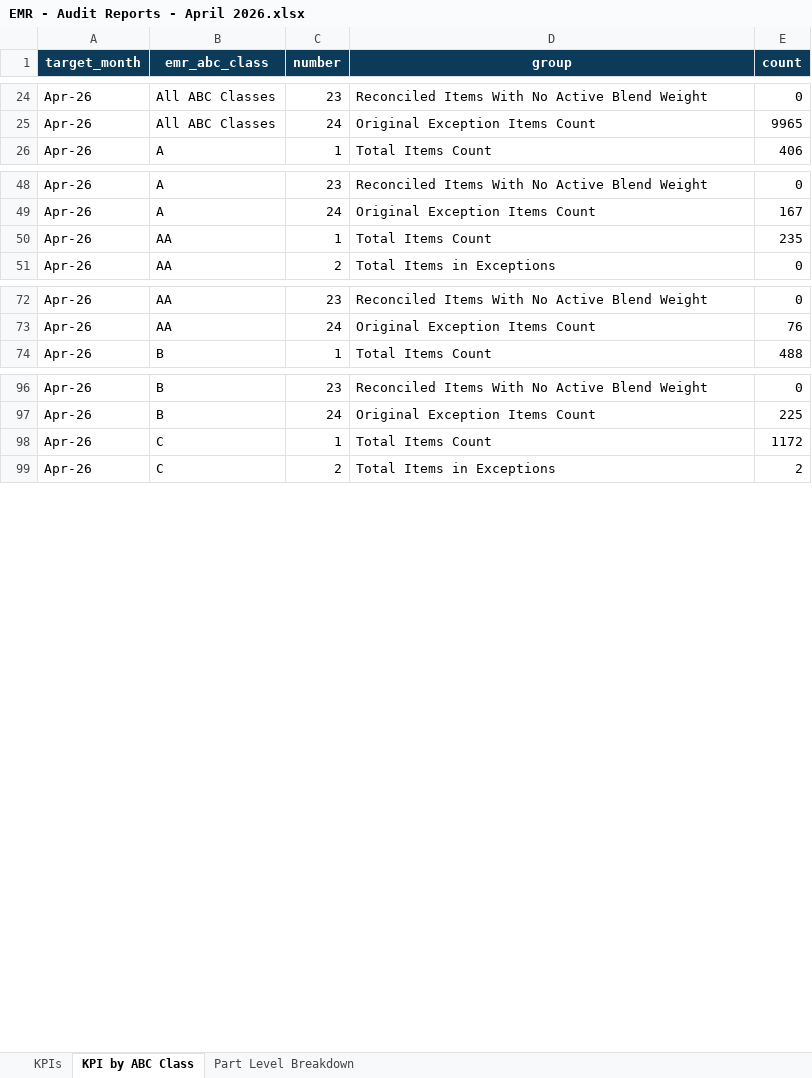
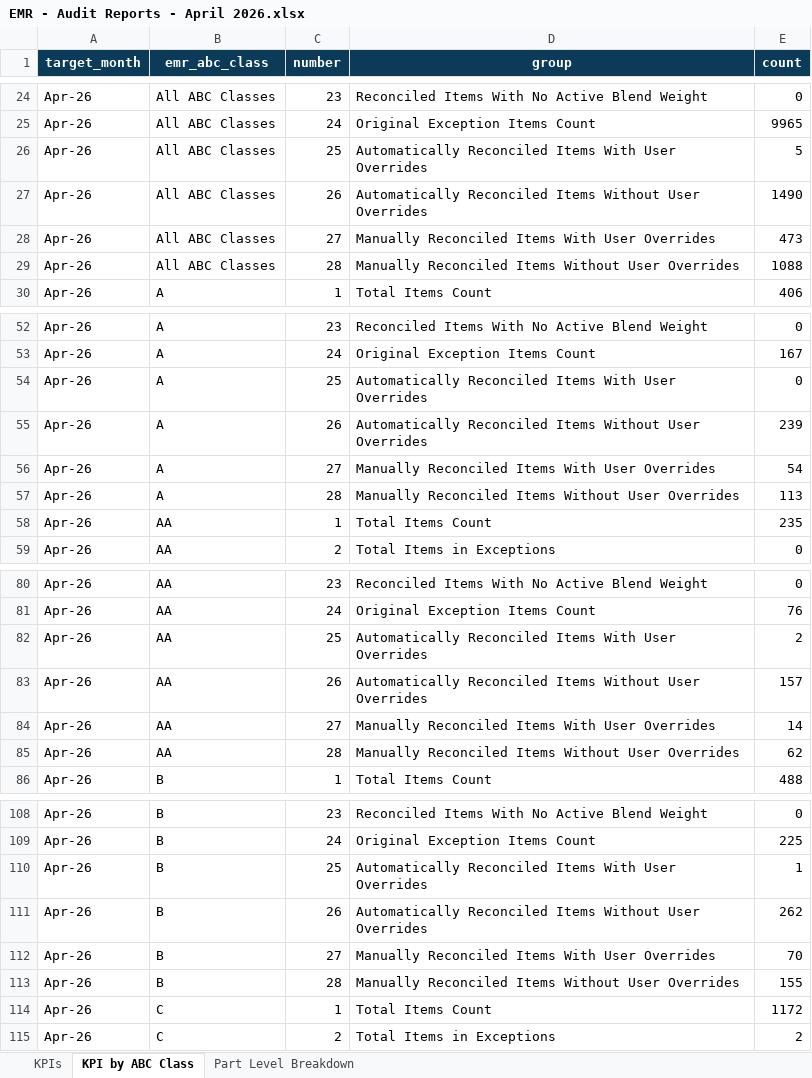
Before and after one commit to Analytical-Factor/fva-dashboard, an Excel workbook: EMR - Audit Reports - April 2026.xlsx, sheet KPI by ABC Class, drawn as a sheet; only a part is shown, gaps mark what is left out; values as stored, in another font and other column widths than the file's, no borders; table styles not drawn; the diff covers the shown part only; the diff names each change by its address in the sheet, - before the commit and + after, or states it on an @@ line.

```diff
--- a/EMR - Audit Reports - April 2026.xlsx (sheet KPI by ABC Class)
+++ b/EMR - Audit Reports - April 2026.xlsx (sheet KPI by ABC Class)
+row 26: Apr-26 | All ABC Classes | 25 | Automatically Reconciled Items With User Overrides | 5
+row 27: Apr-26 | All ABC Classes | 26 | Automatically Reconciled Items Without User Overrides | 1490
+row 28: Apr-26 | All ABC Classes | 27 | Manually Reconciled Items With User Overrides | 473
+row 29: Apr-26 | All ABC Classes | 28 | Manually Reconciled Items Without User Overrides | 1088
+row 54: Apr-26 | A | 25 | Automatically Reconciled Items With User Overrides | 0
+row 55: Apr-26 | A | 26 | Automatically Reconciled Items Without User Overrides | 239
+row 56: Apr-26 | A | 27 | Manually Reconciled Items With User Overrides | 54
+row 57: Apr-26 | A | 28 | Manually Reconciled Items Without User Overrides | 113
+row 82: Apr-26 | AA | 25 | Automatically Reconciled Items With User Overrides | 2
+row 83: Apr-26 | AA | 26 | Automatically Reconciled Items Without User Overrides | 157
+row 84: Apr-26 | AA | 27 | Manually Reconciled Items With User Overrides | 14
+row 85: Apr-26 | AA | 28 | Manually Reconciled Items Without User Overrides | 62
+row 110: Apr-26 | B | 25 | Automatically Reconciled Items With User Overrides | 1
+row 111: Apr-26 | B | 26 | Automatically Reconciled Items Without User Overrides | 262
+row 112: Apr-26 | B | 27 | Manually Reconciled Items With User Overrides | 70
+row 113: Apr-26 | B | 28 | Manually Reconciled Items Without User Overrides | 155
```
Also changed, not shown: 36 added rows elsewhere in this sheet, EMR - Audit Reports - February 2026.xlsx, EMR - Audit Reports - May 2026.xlsx, 6 other files.
